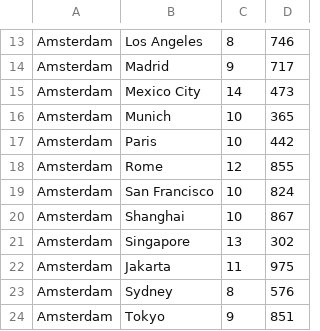
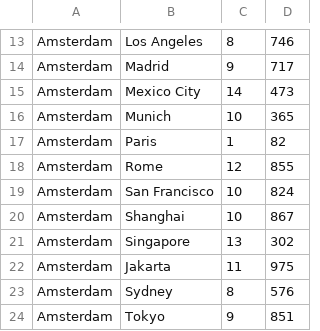
Before and after one commit to pbrdmn/lost-luggage, a CSV file: data/flights.csv, drawn as a sheet; only a part is shown, gaps mark what is left out.

```diff
--- a/data/flights.csv
+++ b/data/flights.csv
@@ -16,3 +16,3 @@ Amsterdam,Mexico City,14,473
 Amsterdam,Munich,10,365
-Amsterdam,Paris,10,442
+Amsterdam,Paris,1,82
 Amsterdam,Rome,12,855
```
Also changed, not shown: data/cities.csv, data/luggage.csv, 1 other file.
